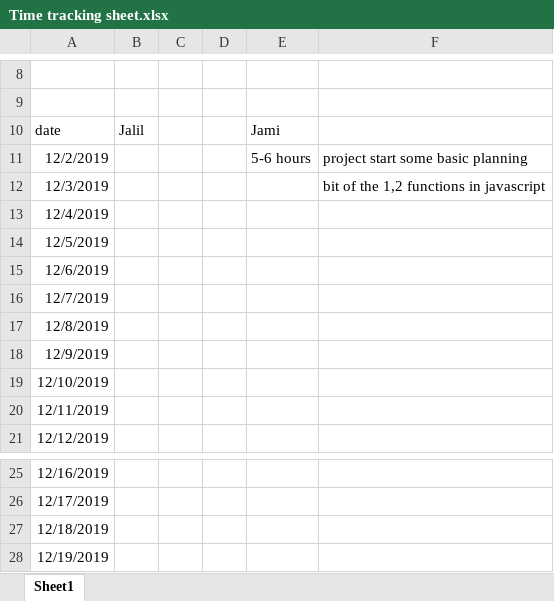
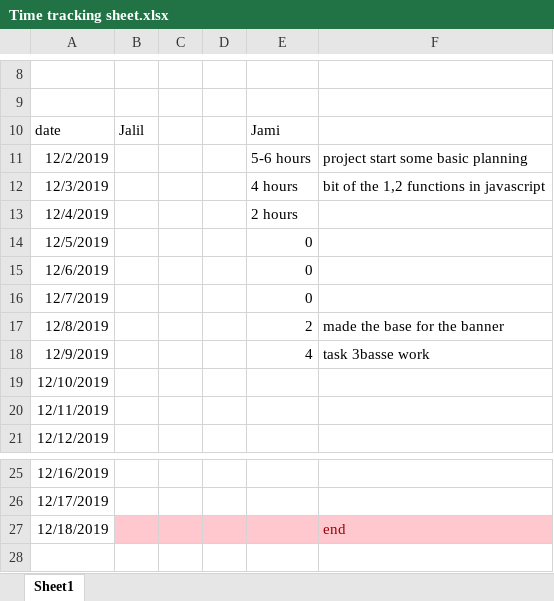
Before and after one commit to JamiHannus/DevBasicSkills2019-7, an Excel workbook: Time tracking sheet.xlsx, sheet Sheet1, drawn as a sheet; only a part is shown, gaps mark what is left out; values as stored, in another font and other column widths than the file's, no borders; the diff names each change by its address in the sheet, - before the commit and + after, or states it on an @@ line.

```diff
--- a/Time tracking sheet.xlsx (sheet Sheet1)
+++ b/Time tracking sheet.xlsx (sheet Sheet1)
-E12: (empty)
+E12: 4 hours
-E13: (empty)
+E13: 2 hours
-E14:E16: (empty)
+E14:E16: 0
-E17: (empty)
+E17: 2
-F17: (empty)
+F17: made the base for the banner
-E18: (empty)
+E18: 4
-F18: (empty)
+F18: task 3basse work
-B27:F27 fill: none
+B27:F27 fill: #FFC7CE
-F27: (empty)
+F27: end
-row 28: 12/19/2019
```
Also changed, not shown: 1 other file.
